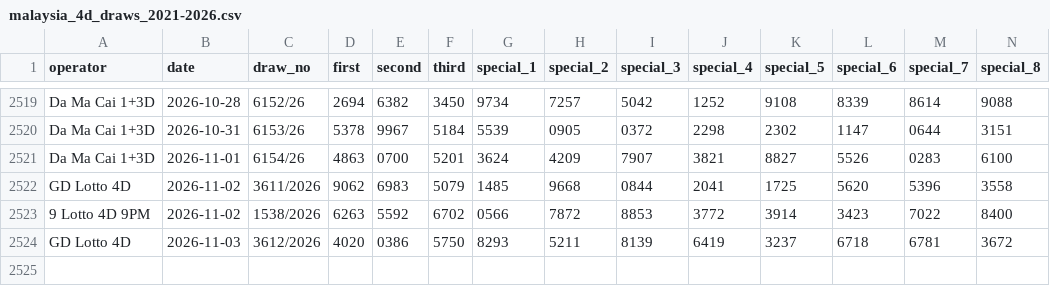
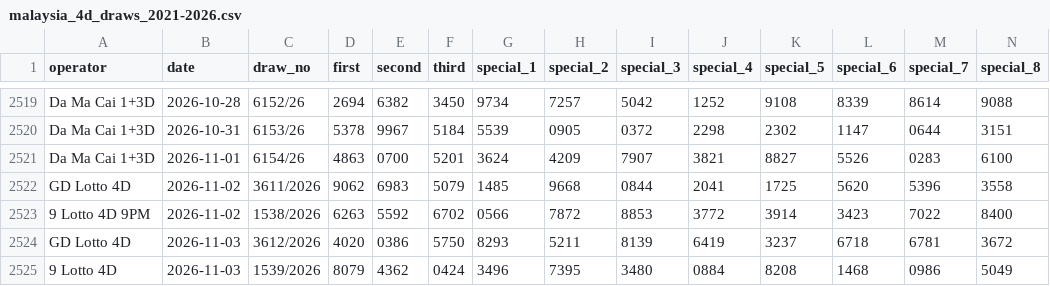
Before and after one commit to lipablo85-hub/4dmalamini, a CSV file: malaysia_4d_draws_2021-2026.csv, drawn as a sheet; only a part is shown, gaps mark what is left out; rows hold the shown columns only; the diff names each change by its address in the sheet, - before the commit and + after, or states it on an @@ line.

```diff
--- a/malaysia_4d_draws_2021-2026.csv
+++ b/malaysia_4d_draws_2021-2026.csv
+row 2525: 9 Lotto 4D | 2026-11-03 | 1539/2026 | 8079 | 4362 | 0424 | 3496 | 7395 | 3480 | 0884 | 8208 | 1468 | 0986 | 5049
```
